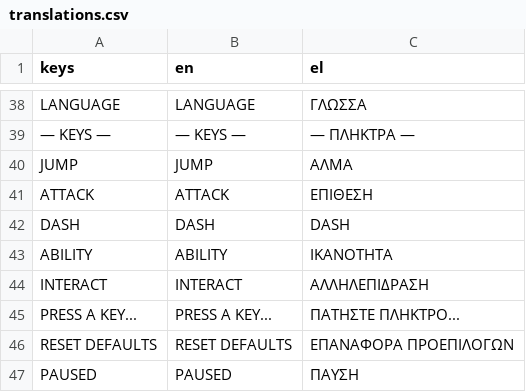
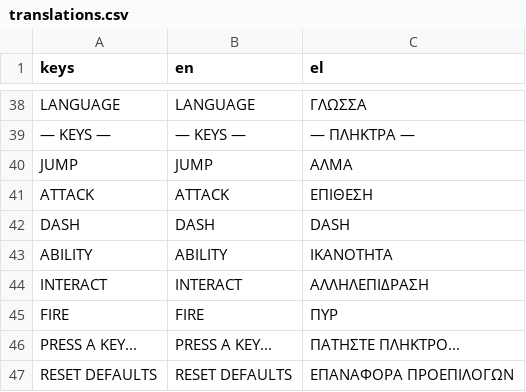
Before and after one commit to Flam-John/Credia-Guardians, a CSV file: assets/i18n/translations.csv, drawn as a sheet; only a part is shown, gaps mark what is left out; the shorter side is filled out with more unchanged rows; the diff names each change by its address in the sheet, - before the commit and + after, or states it on an @@ line.

```diff
--- a/assets/i18n/translations.csv
+++ b/assets/i18n/translations.csv
+row 45: FIRE | FIRE | ΠΥΡ
```
Also changed, not shown: 36 other files.
